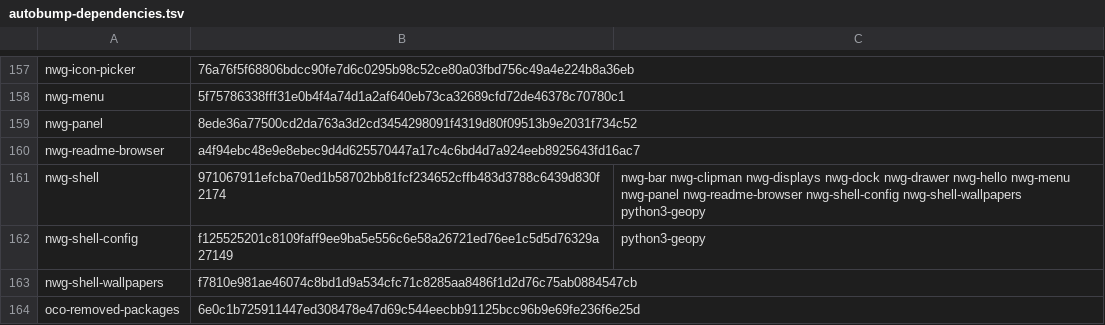
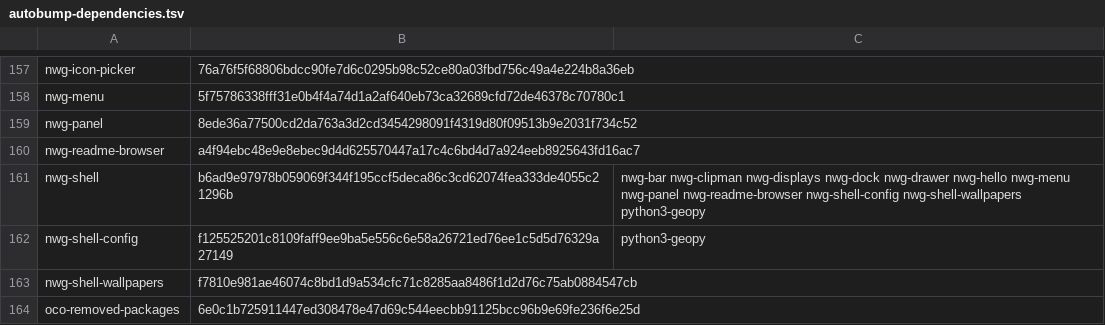
Before and after one commit to oSoWoSo/oco, a TSV file: .github/autobump-dependencies.tsv, drawn as a sheet; only a part is shown, gaps mark what is left out; the diff covers the shown part only.

```diff
--- a/.github/autobump-dependencies.tsv
+++ b/.github/autobump-dependencies.tsv
@@ -160,3 +160,3 @@ nwg-panel	8ede36a77500cd2da763a3d2cd3454298091f4319d80f09513b9e2031f734c52
 nwg-readme-browser	a4f94ebc48e9e8ebec9d4d625570447a17c4c6bd4d7a924eeb8925643fd16ac7	
-nwg-shell	971067911efcba70ed1b58702bb81fcf234652cffb483d3788c6439d830f2174	nwg-bar nwg-clipman nwg-displays nwg-dock nwg-drawer nwg-hello nwg-menu nwg-panel nwg-readme-browser nwg-shell-config nwg-shell-wallpapers python3-geopy
+nwg-shell	b6ad9e97978b059069f344f195ccf5deca86c3cd62074fea333de4055c21296b	nwg-bar nwg-clipman nwg-displays nwg-dock nwg-drawer nwg-hello nwg-menu nwg-panel nwg-readme-browser nwg-shell-config nwg-shell-wallpapers python3-geopy
 nwg-shell-config	f125525201c8109faff9ee9ba5e556c6e58a26721ed76ee1c5d5d76329a27149	python3-geopy
```
Also changed, not shown: 5 added rows and 6 edited cells elsewhere in this file, 1 other file.
